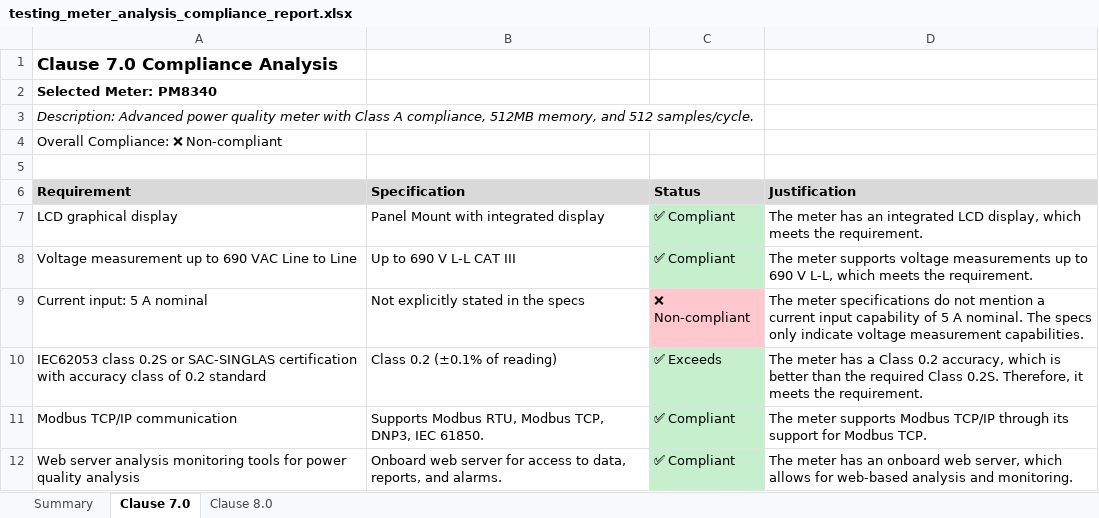
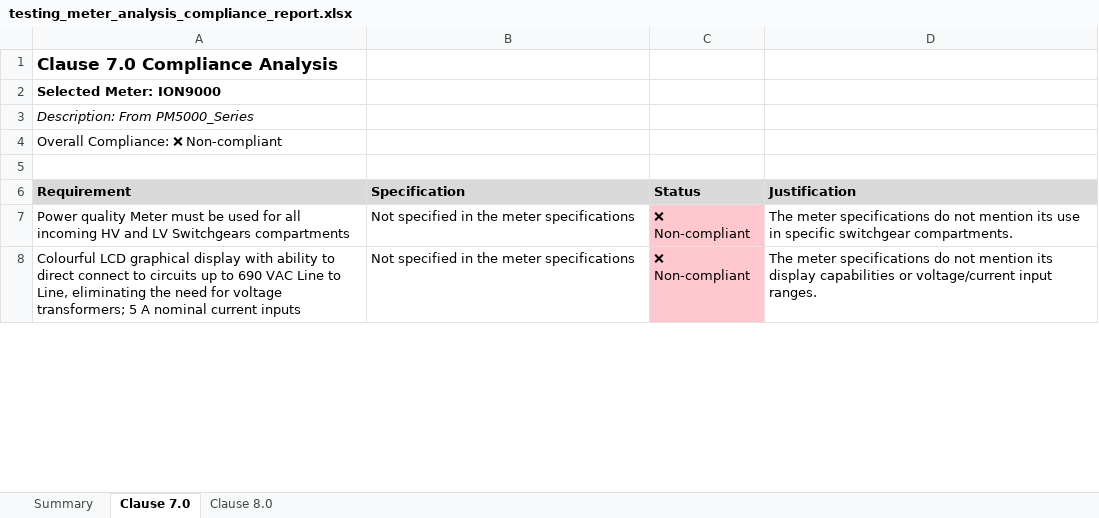
Before and after one commit to colinyqt/Compliance-Automation, an Excel workbook: testing_meter_analysis_compliance_report.xlsx, sheet Clause 7.0, drawn as a sheet; only a part is shown; values as stored, in another font and other column widths than the file's, no borders; removed rows and columns are numbered as before the commit, all else as after; the diff covers the shown part only; the diff names each change by its address in the sheet, - before the commit and + after, or states it on an @@ line.

Commit message:
Updates to compliance tools - testing in progress

```diff
--- a/testing_meter_analysis_compliance_report.xlsx (sheet Clause 7.0)
+++ b/testing_meter_analysis_compliance_report.xlsx (sheet Clause 7.0)
-A2 (Requirement): Selected Meter: PM8340
+A2 (Requirement): Selected Meter: ION9000
-A3 (Requirement): Description: Advanced power quality meter with Class A compliance, 512MB memory, and 512 samples/cycle.
+A3 (Requirement): Description: From PM5000_Series
-row 7: LCD graphical display | Panel Mount with integrated display | ✅ Compliant | The meter has an integrated LCD display, which meets the requirement.
-row 8: Voltage measurement up to 690 VAC Line to Line | Up to 690 V L-L CAT III | ✅ Compliant | The meter supports voltage measurements up to 690 V L-L, which meets the requirement.
+row 7: Power quality Meter must be used for all incoming HV and LV Switchgears compartments | Not specified in the meter specifications | ❌ Non-compliant | The meter specifications do not mention its use in specific switchgear compartments.
-A8 (Requirement): Current input: 5 A nominal
+A8 (Requirement): Colourful LCD graphical display with ability to direct connect to circuits up to 690 VAC Line to Line, eliminating the need for voltage transformers; 5 A nominal current inputs
-B8 (Specification): Not explicitly stated in the specs
+B8 (Specification): Not specified in the meter specifications
-D8 (Justification): …not mention a current input capability of 5 A nominal. The specs only indicate voltage measurement capabilities.
+D8 (Justification): …not mention its display capabilities or voltage/current input ranges.
-row 10: IEC62053 class 0.2S or SAC-SINGLAS certification with accuracy class of 0.2 standard | Class 0.2 (±0.1% of reading) | ✅ Exceeds | The meter has a Class 0.2 accuracy, which is better than the required Class 0.2S. Therefore, it meets the requirement.
-row 11: Modbus TCP/IP communication | Supports Modbus RTU, Modbus TCP, DNP3, IEC 61850. | ✅ Compliant | The meter supports Modbus TCP/IP through its support for Modbus TCP.
-row 12: Web server analysis monitoring tools for power quality analysis | Onboard web server for access to data, reports, and alarms. | ✅ Compliant | The meter has an onboard web server, which allows for web-based analysis and monitoring.
```
Also changed, not shown: 24 added rows, 8 removed rows, 45 edited cells and cell formats elsewhere in this sheet, sheet Clause 8.0, sheet Summary, 35 other files.
